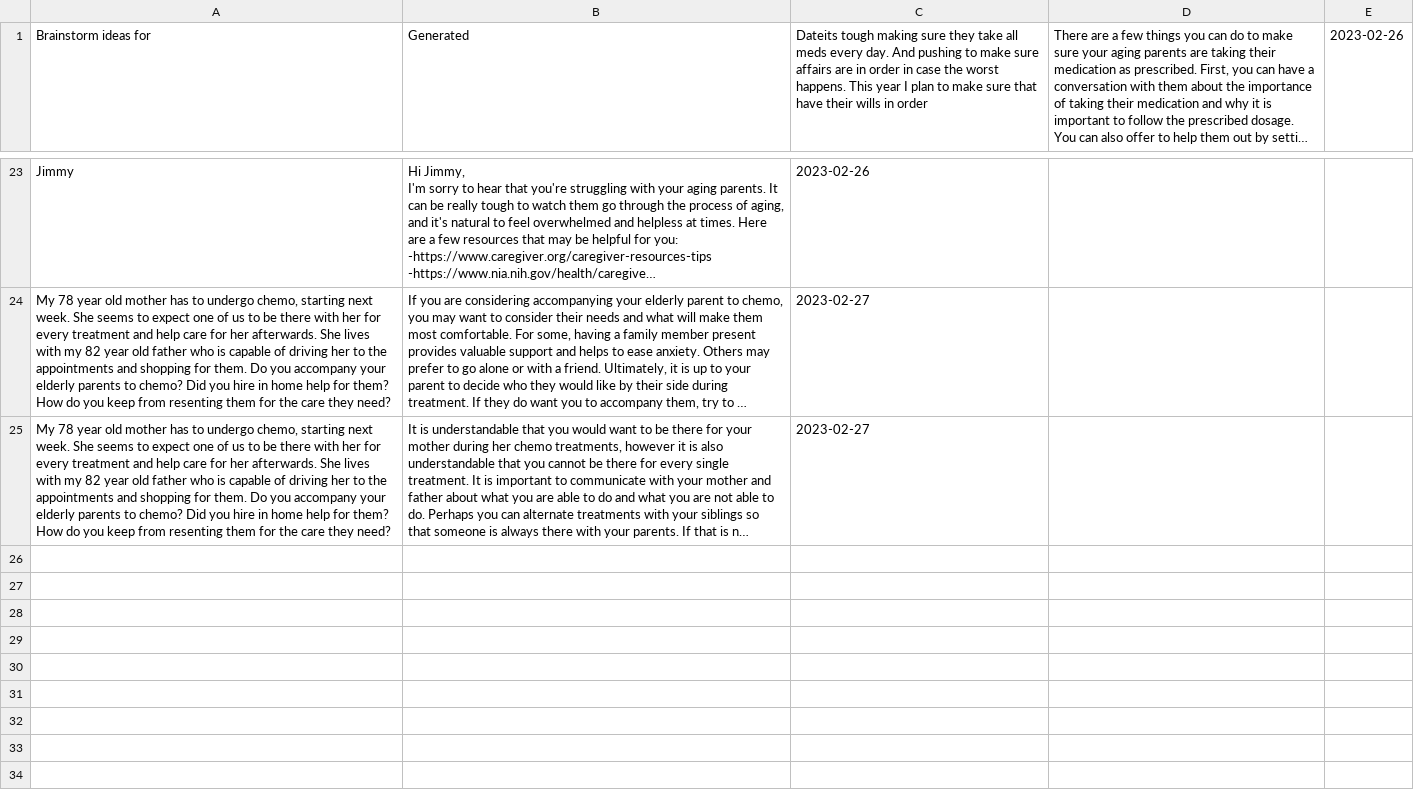
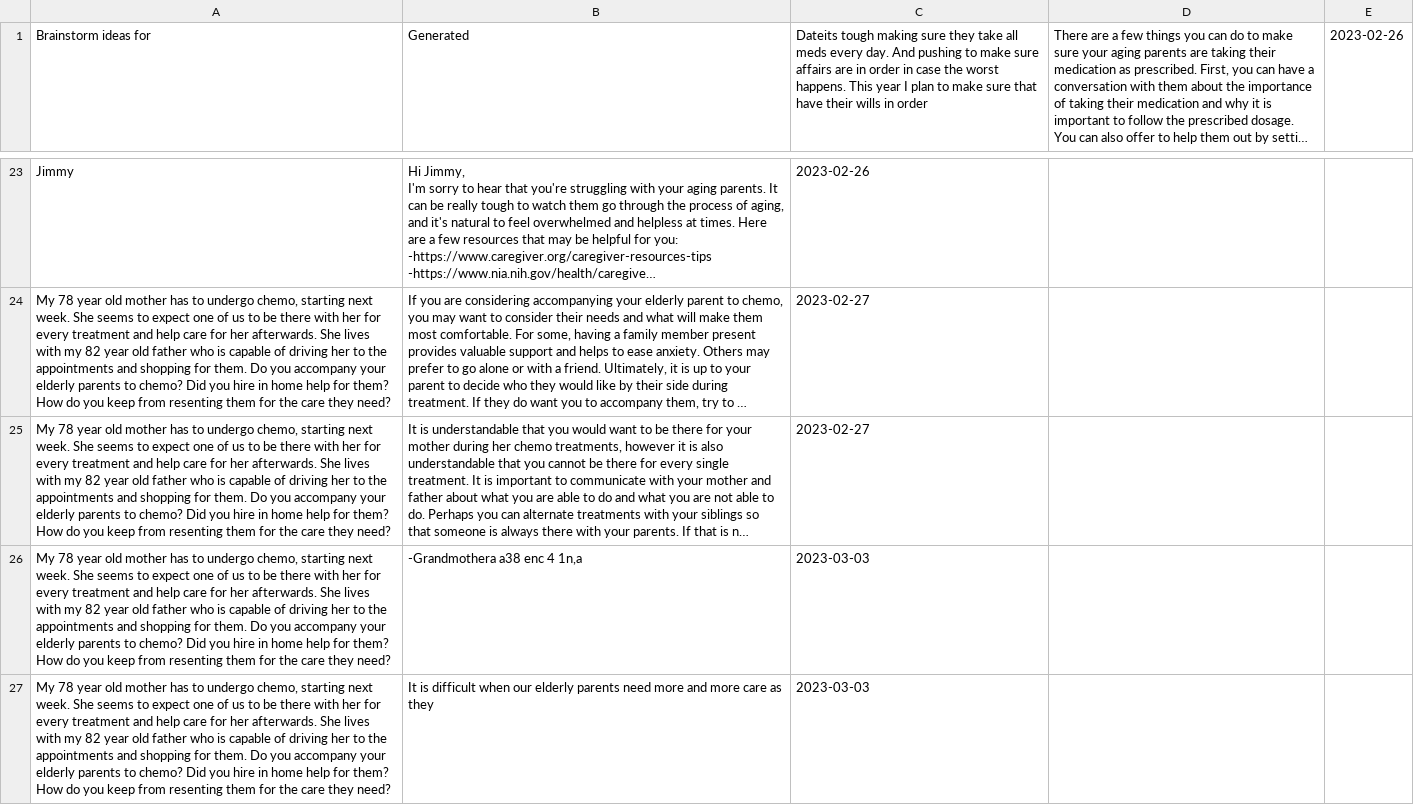
Before and after one commit to urbanintell/rocking-chair, a CSV file: data/prompts.csv, drawn as a sheet; only a part is shown, gaps mark what is left out; long unchanged cells end in …; the diff covers the shown part only; the diff names each change by its address in the sheet, - before the commit and + after, or states it on an @@ line.

Commit message:
embedding data from reddit with a better prompting

```diff
--- a/data/prompts.csv
+++ b/data/prompts.csv
+row 26: My 78 year old mother has to undergo chemo, starting next week. She seems to expect one of us to be there with her for every treatment and help care for her afterwards. She lives with my 82 year old father who is capable of driving her to the appointments and shopping for them. Do you accompany your elderly parents to chemo? Did you hire in home help for them? How do you keep from resenting them for the care they need? | -Grandmothera a38 enc 4 1n,a | 2023-03-03
+row 27: My 78 year old mother has to undergo chemo, starting next week. She seems to expect one of us to be there with her for every treatment and help care for her afterwards. She lives with my 82 year old father who is capable of driving her to the appointments and shopping for them. Do you accompany your elderly parents to chemo? Did you hire in home help for them? How do you keep from resenting them for the care they need? | It is difficult when our elderly parents need more and more care as they | 2023-03-03
```
Also changed, not shown: 5 added rows elsewhere in this file, 1 other file.
